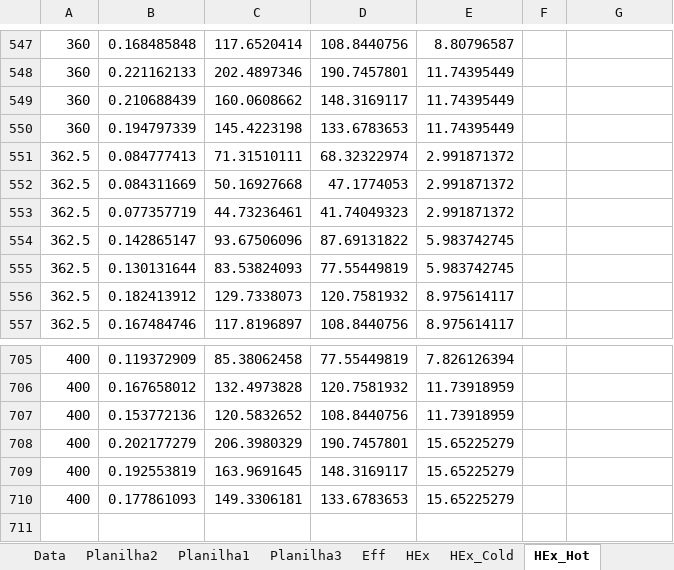
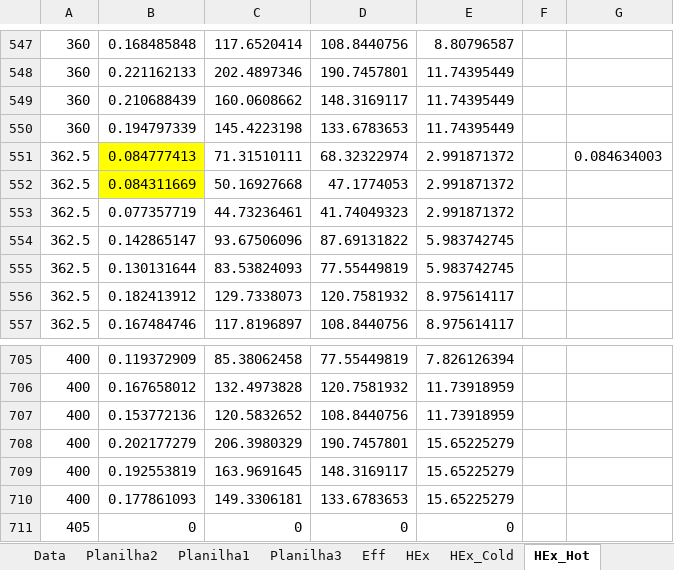
Before and after one commit to gfidelisp/Jupyter, an Excel workbook: Codemig/System/AMR_Inputs.xlsx, sheet HEx_Hot, drawn as a sheet; only a part is shown, gaps mark what is left out; values as stored, in another font and other column widths than the file's, no borders; the diff names each change by its address in the sheet, - before the commit and + after, or states it on an @@ line.

```diff
--- a/Codemig/System/AMR_Inputs.xlsx (sheet HEx_Hot)
+++ b/Codemig/System/AMR_Inputs.xlsx (sheet HEx_Hot)
-B551:B552 fill: none
+B551:B552 fill: #FFFF00
-G551: (empty)
+G551: 0.084634003
+row 711: 405 | 0 | 0 | 0 | 0
```
Also changed, not shown: Codemig/System/Optimization_results_1Hz.xlsx, 9 other files.
